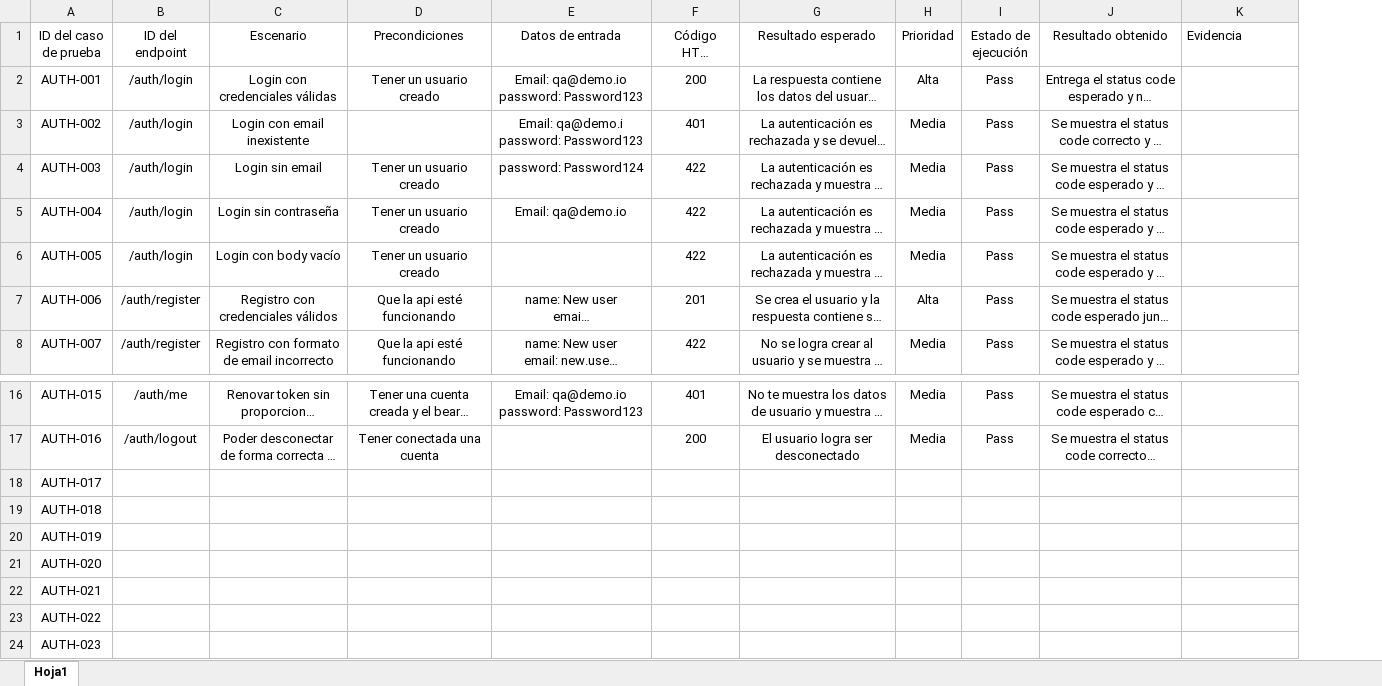
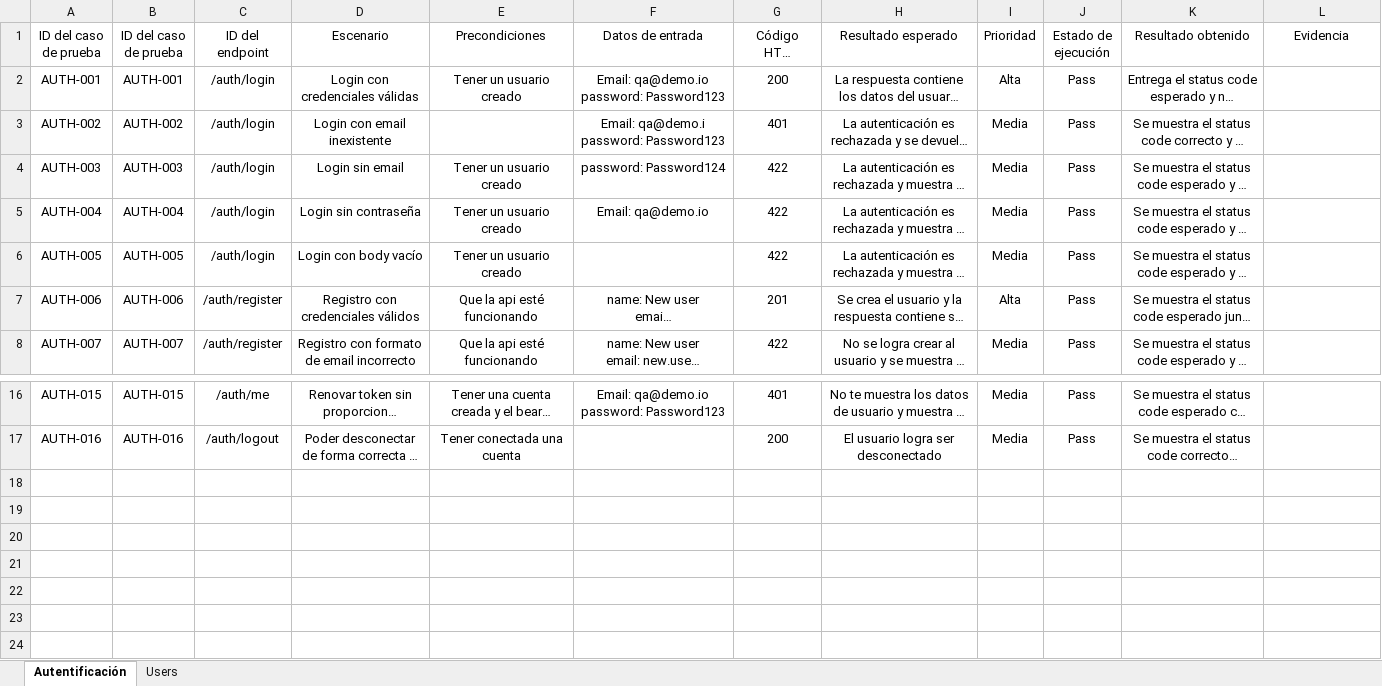
Before and after one commit to cristobalceppi25/apiTestingAutomationLabs, an Excel workbook: docs/Test-Cases.xlsx, sheet Autentificación, drawn as a sheet; only a part is shown, gaps mark what is left out; long unchanged cells end in …; values as stored, in another font and other column widths than the file's, no borders; removed rows and columns are numbered as before the commit, all else as after; the diff names each change by its address in the sheet, - before the commit and + after, or states it on an @@ line.

Commit message:
actualizar los excel con las pruebas agregadas sobre los usuarios

```diff
--- a/docs/Test-Cases.xlsx (sheet Autentificación)
+++ b/docs/Test-Cases.xlsx (sheet Autentificación)
-sheet tab: Hoja1
+sheet tab: Autentificación
+sheet tab: Users
+column B (ID del caso de prueba), rows 2-8: AUTH-001 | AUTH-002 | AUTH-003 | AUTH-004 | AUTH-005 | AUTH-006 | AUTH-007; rows 16-17: AUTH-015 | AUTH-016
-L1 alignment: left
+L1 alignment: center
-row 18: AUTH-017
-row 19: AUTH-018
-row 20: AUTH-019
-row 21: AUTH-020
-row 22: AUTH-021
-row 23: AUTH-022
-row 24: AUTH-023
```
Also changed, not shown: docs/API-Exploration.xlsx.
